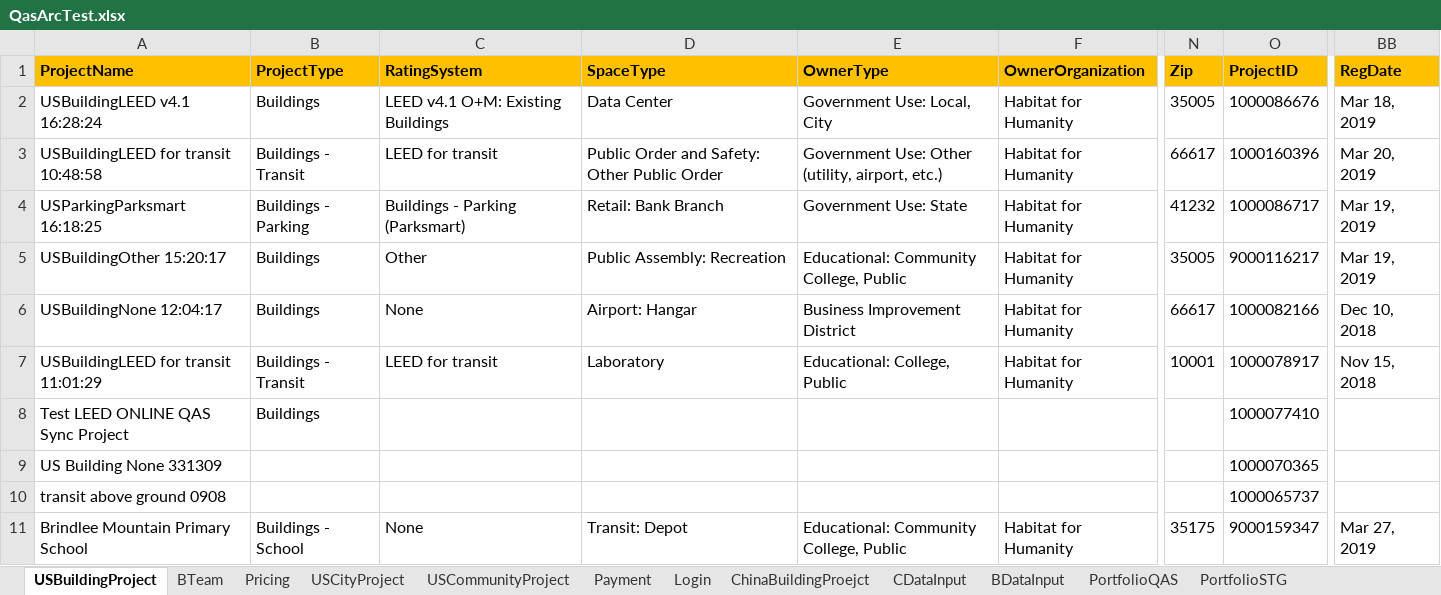
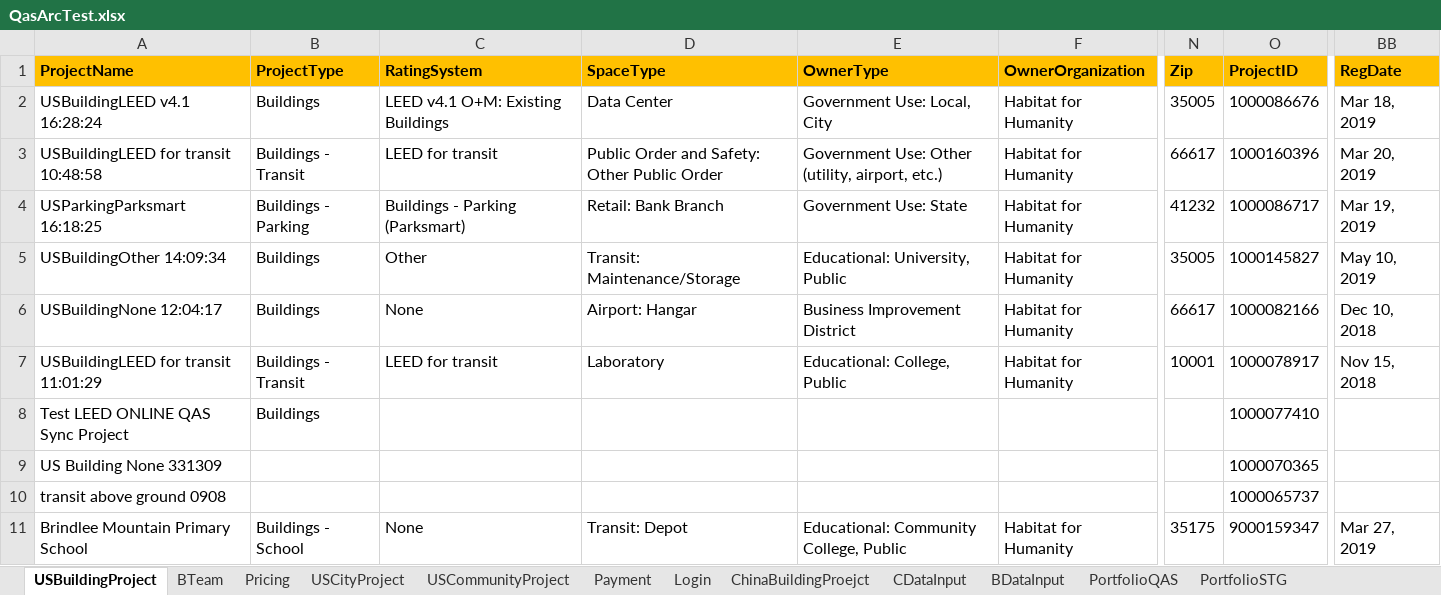
Before and after one commit to saurav1501/AutomationArc, an Excel workbook: AutomationArc/ARCDataTemplete/QasArcTest.xlsx, sheet USBuildingProject, drawn as a sheet; only a part is shown, gaps mark what is left out; values as stored, in another font and other column widths than the file's, no borders; the diff names each change by its address in the sheet, - before the commit and + after, or states it on an @@ line.

```diff
--- a/AutomationArc/ARCDataTemplete/QasArcTest.xlsx (sheet USBuildingProject)
+++ b/AutomationArc/ARCDataTemplete/QasArcTest.xlsx (sheet USBuildingProject)
-A5 (ProjectName): USBuildingOther 15:20:17
+A5 (ProjectName): USBuildingOther 14:09:34
-D5 (SpaceType): Public Assembly: Recreation
+D5 (SpaceType): Transit: Maintenance/Storage
-E5 (OwnerType): Educational: Community College, Public
+E5 (OwnerType): Educational: University, Public
-O5 (ProjectID): 9000116217
+O5 (ProjectID): 1000145827
-BB5 (RegDate): Mar 19, 2019
+BB5 (RegDate): May 10, 2019
```
Also changed, not shown: sheet USCityProject, AutomationArc/ARCDataTemplete/ExcelTemplateDataVerificationSheet.xlsx, 56 other files.
